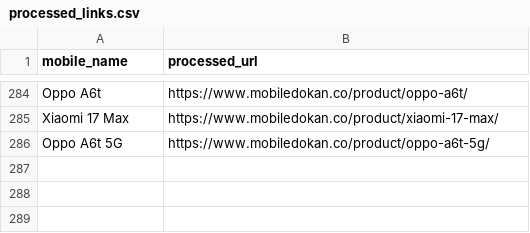
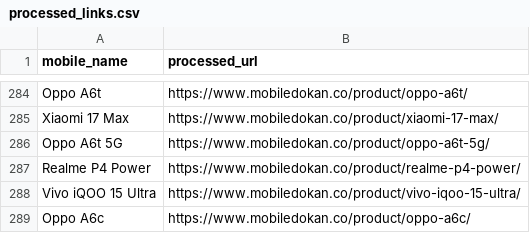
Before and after one commit to fahimpyto/RiyasadAzim-of-Phones, a CSV file: processed_links.csv, drawn as a sheet; only a part is shown, gaps mark what is left out; the diff names each change by its address in the sheet, - before the commit and + after, or states it on an @@ line.

```diff
--- a/processed_links.csv
+++ b/processed_links.csv
+row 287: Realme P4 Power | https://www.mobiledokan.co/product/realme-p4-power/
+row 288: Vivo iQOO 15 Ultra | https://www.mobiledokan.co/product/vivo-iqoo-15-ultra/
+row 289: Oppo A6c | https://www.mobiledokan.co/product/oppo-a6c/
```
Also changed, not shown: 6 other files.
